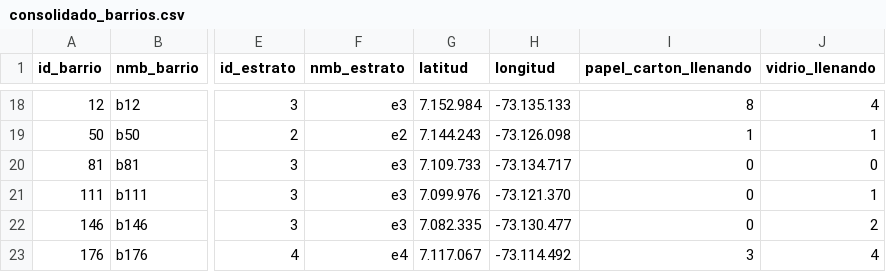
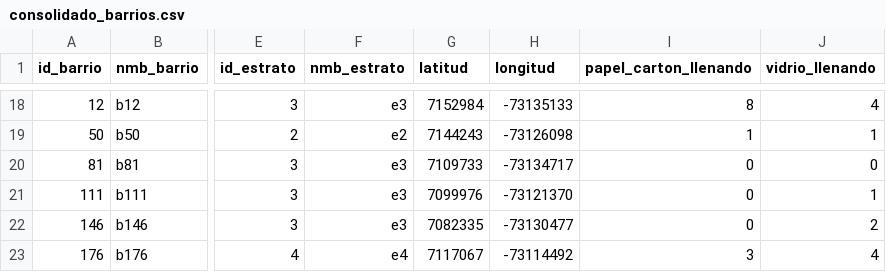
Before and after one commit to angelavarcila/datasets, a CSV file: consolidado_barrios.csv, drawn as a sheet; only a part is shown, gaps mark what is left out; the diff covers the shown part only; the diff names each change by its address in the sheet, - before the commit and + after, or states it on an @@ line.

```diff
--- a/consolidado_barrios.csv
+++ b/consolidado_barrios.csv
-G18 (latitud): 7.152.984
+G18 (latitud): 7152984
-H18 (longitud): -73.135.133
+H18 (longitud): -73135133
-G19 (latitud): 7.144.243
+G19 (latitud): 7144243
-H19 (longitud): -73.126.098
+H19 (longitud): -73126098
-G20 (latitud): 7.109.733
+G20 (latitud): 7109733
-H20 (longitud): -73.134.717
+H20 (longitud): -73134717
-G21 (latitud): 7.099.976
+G21 (latitud): 7099976
-H21 (longitud): -73.121.370
+H21 (longitud): -73121370
-G22 (latitud): 7.082.335
+G22 (latitud): 7082335
-H22 (longitud): -73.130.477
+H22 (longitud): -73130477
-G23 (latitud): 7.117.067
+G23 (latitud): 7117067
-H23 (longitud): -73.114.492
+H23 (longitud): -73114492
```
Also changed, not shown: 32 edited cells elsewhere in this file.
